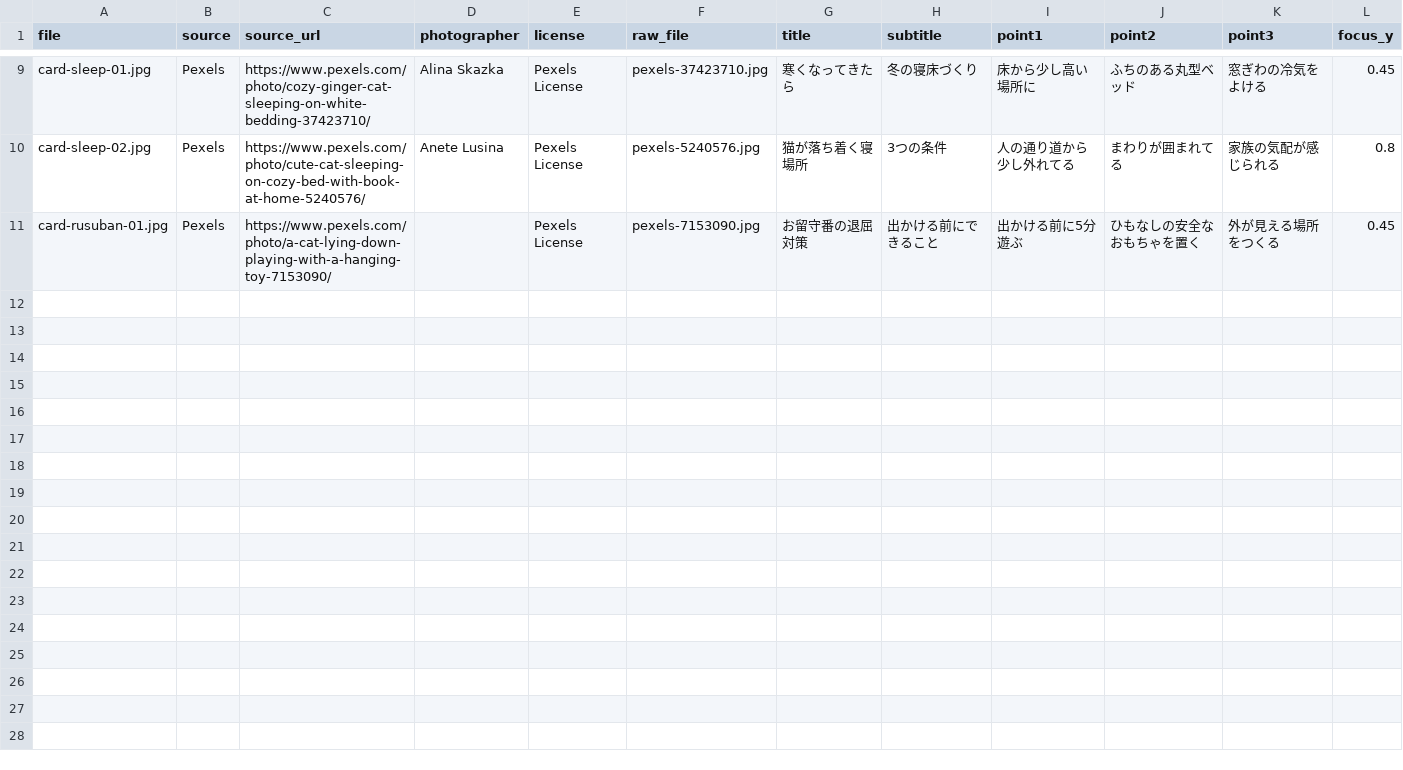
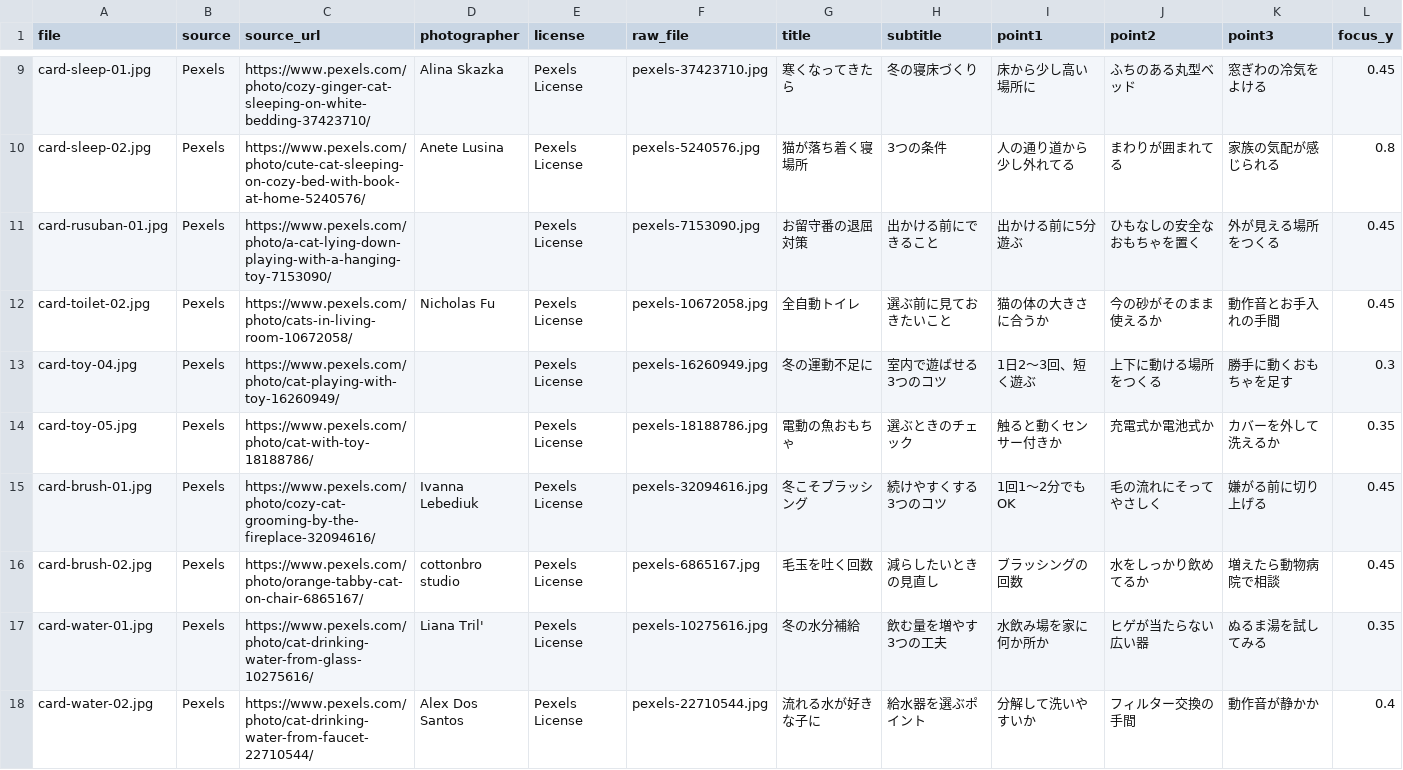
Before and after one commit to katawarase-ui/nyangu-posts, a CSV file: data/photo_sources.csv, drawn as a sheet; only a part is shown, gaps mark what is left out; the diff covers the shown part only; the diff names each change by its address in the sheet, - before the commit and + after, or states it on an @@ line.

```diff
--- a/data/photo_sources.csv
+++ b/data/photo_sources.csv
+row 12: card-toilet-02.jpg | Pexels | https://www.pexels.com/photo/cats-in-living-room-10672058/ | Nicholas Fu | Pexels License | pexels-10672058.jpg | 全自動トイレ | 選ぶ前に見ておきたいこと | 猫の体の大きさに合うか | 今の砂がそのまま使えるか | 動作音とお手入れの手間 | 0.45
+row 13: card-toy-04.jpg | Pexels | https://www.pexels.com/photo/cat-playing-with-toy-16260949/ |  | Pexels License | pexels-16260949.jpg | 冬の運動不足に | 室内で遊ばせる3つのコツ | 1日2〜3回、短く遊ぶ | 上下に動ける場所をつくる | 勝手に動くおもちゃを足す | 0.3
+row 14: card-toy-05.jpg | Pexels | https://www.pexels.com/photo/cat-with-toy-18188786/ |  | Pexels License | pexels-18188786.jpg | 電動の魚おもちゃ | 選ぶときのチェック | 触ると動くセンサー付きか | 充電式か電池式か | カバーを外して洗えるか | 0.35
+row 15: card-brush-01.jpg | Pexels | https://www.pexels.com/photo/cozy-cat-grooming-by-the-fireplace-32094616/ | Ivanna Lebediuk | Pexels License | pexels-32094616.jpg | 冬こそブラッシング | 続けやすくする3つのコツ | 1回1〜2分でもOK | 毛の流れにそってやさしく | 嫌がる前に切り上げる | 0.45
+row 16: card-brush-02.jpg | Pexels | https://www.pexels.com/photo/orange-tabby-cat-on-chair-6865167/ | cottonbro studio | Pexels License | pexels-6865167.jpg | 毛玉を吐く回数 | 減らしたいときの見直し | ブラッシングの回数 | 水をしっかり飲めてるか | 増えたら動物病院で相談 | 0.45
+row 17: card-water-01.jpg | Pexels | https://www.pexels.com/photo/cat-drinking-water-from-glass-10275616/ | Liana Tril' | Pexels License | pexels-10275616.jpg | 冬の水分補給 | 飲む量を増やす3つの工夫 | 水飲み場を家に何か所か | ヒゲが当たらない広い器 | ぬるま湯を試してみる | 0.35
+row 18: card-water-02.jpg | Pexels | https://www.pexels.com/photo/cat-drinking-water-from-faucet-22710544/ | Alex Dos Santos | Pexels License | pexels-22710544.jpg | 流れる水が好きな子に | 給水器を選ぶポイント | 分解して洗いやすいか | フィルター交換の手間 | 動作音が静かか | 0.4
```
Also changed, not shown: 6 added rows elsewhere in this file, 26 other files.
